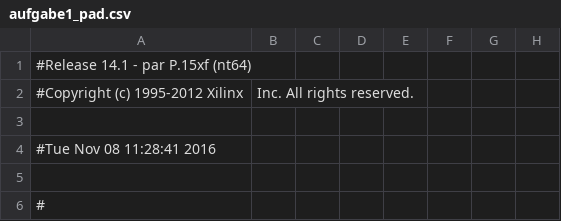
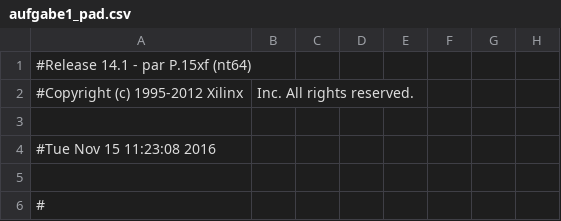
Before and after one commit to dohahnhtwg/KDS, a CSV file: Aufgabe1/Aufgabe1/xwork/aufgabe1_pad.csv, drawn as a sheet; only a part is shown; the diff names each change by its address in the sheet, - before the commit and + after, or states it on an @@ line.

```diff
--- a/Aufgabe1/Aufgabe1/xwork/aufgabe1_pad.csv
+++ b/Aufgabe1/Aufgabe1/xwork/aufgabe1_pad.csv
-A4: #Tue Nov 08 11:28:41 2016
+A4: #Tue Nov 15 11:23:08 2016
```
Also changed, not shown: 48 other files.
